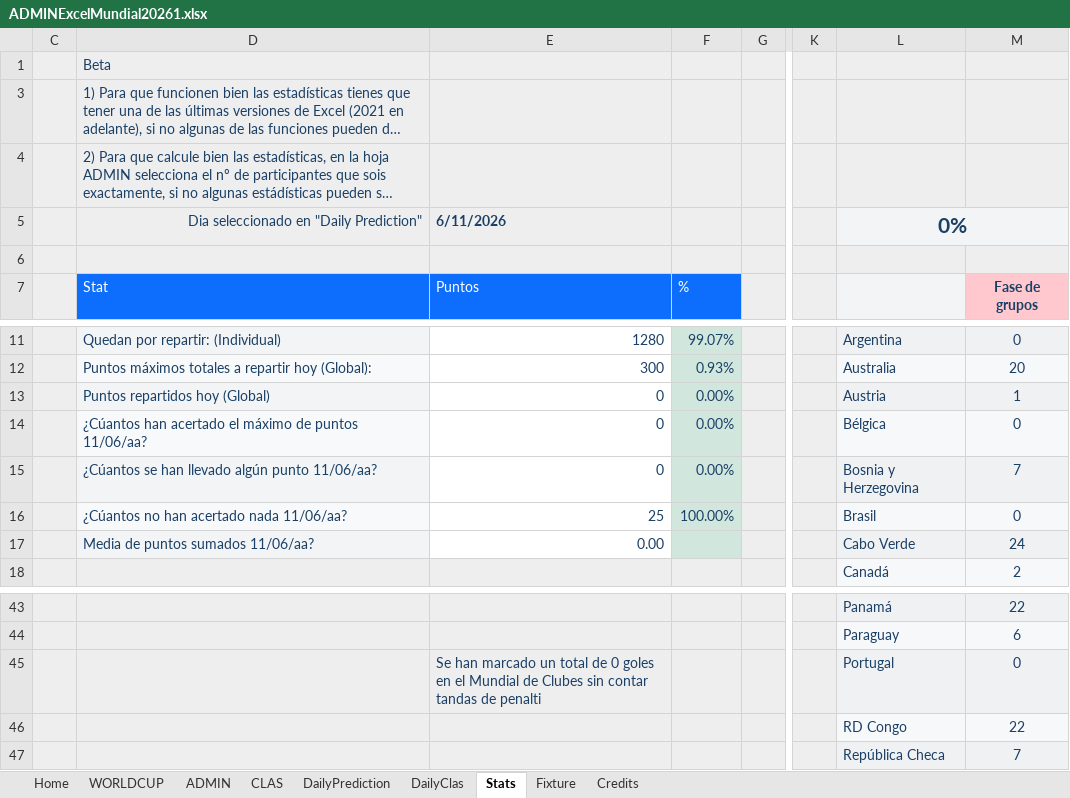
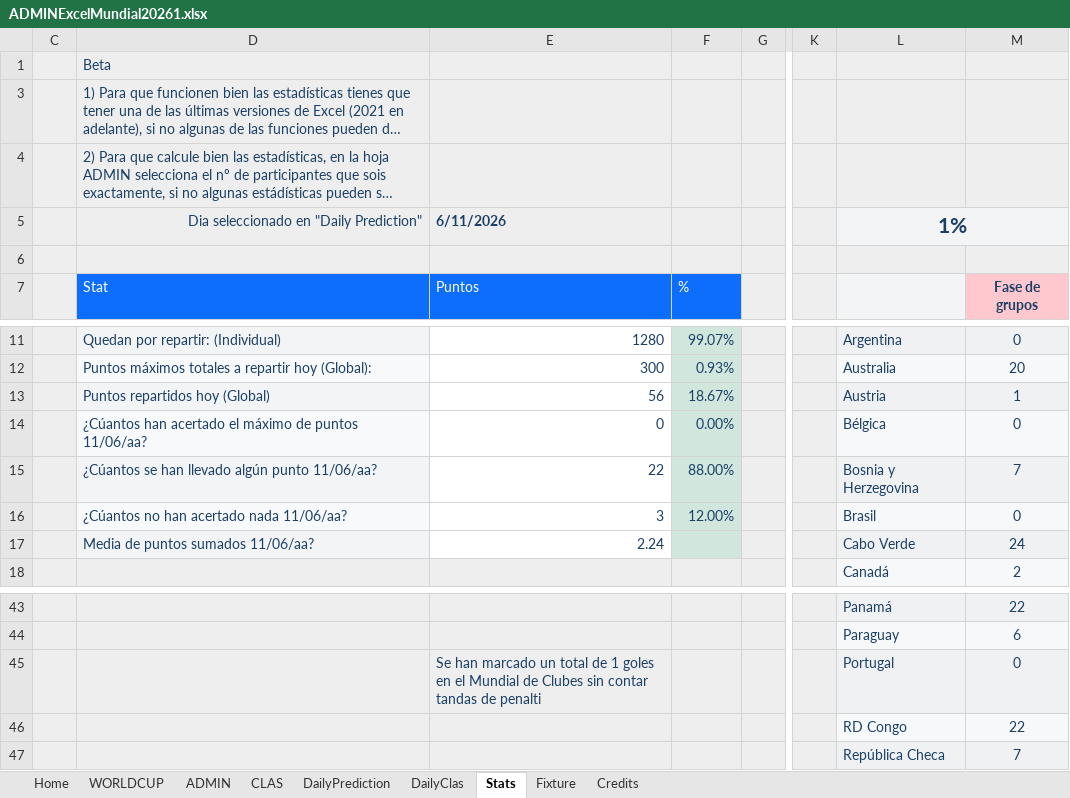
Before and after one commit to KevinPerez2701/Quiniela, an Excel workbook: ADMINExcelMundial20261.xlsx, sheet Stats, drawn as a sheet; only a part is shown, gaps mark what is left out; long unchanged cells end in …; values as stored, in another font and other column widths than the file's, no borders; charts and pictures and conditional formats not drawn; the diff names each change by its address in the sheet, - before the commit and + after, or states it on an @@ line.

```diff
--- a/ADMINExcelMundial20261.xlsx (sheet Stats)
+++ b/ADMINExcelMundial20261.xlsx (sheet Stats)
-L5: 0%
+L5: 1%
-E13 (Puntos): 0
+E13 (Puntos): 56
-F13 (%): 0.00%
+F13 (%): 18.67%
-E15 (Puntos): 0
+E15 (Puntos): 22
-F15 (%): 0.00%
+F15 (%): 88.00%
-E16 (Puntos): 25
+E16 (Puntos): 3
-F16 (%): 100.00%
+F16 (%): 12.00%
-E17 (Puntos): 0.00
+E17 (Puntos): 2.24
-E45 (Puntos): …total de 0 goles en…
+E45 (Puntos): …total de 1 goles en…
```
Also changed, not shown: sheet ADMIN, sheet DailyClas, sheet CLAS, sheet WORLDCUP, sheet Fixture, sheet DailyPrediction, formulas that keep their value, hidden cells, charts or pictures, ADMINExcelMundial20262.xlsx.
